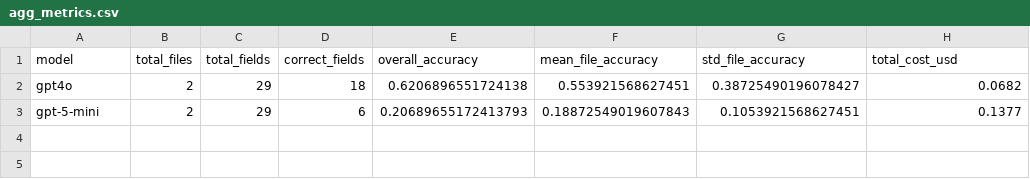
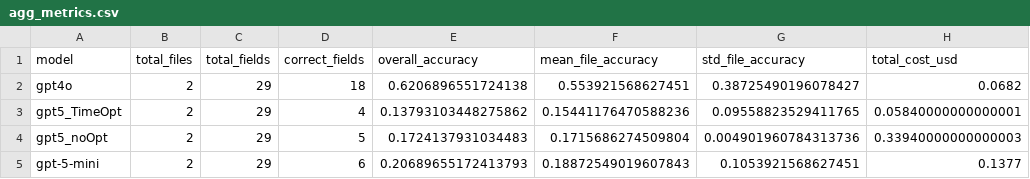
Before and after one commit to Bisiwork/SpringDatasheetDetection, a CSV file: reports/agg_metrics.csv, drawn as a sheet; the diff names each change by its address in the sheet, - before the commit and + after, or states it on an @@ line.

```diff
--- a/reports/agg_metrics.csv
+++ b/reports/agg_metrics.csv
+row 3: gpt5_TimeOpt | 2 | 29 | 4 | 0.13793103448275862 | 0.15441176470588236 | 0.09558823529411765 | 0.05840000000000001
+row 4: gpt5_noOpt | 2 | 29 | 5 | 0.1724137931034483 | 0.1715686274509804 | 0.004901960784313736 | 0.33940000000000003
```
Also changed, not shown: 4 other files.
